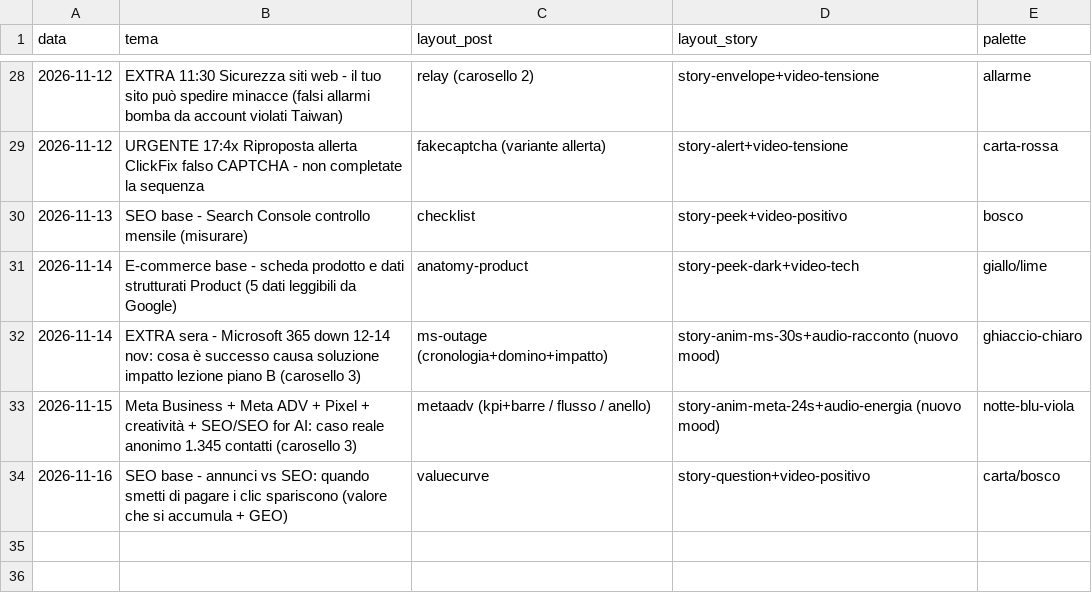
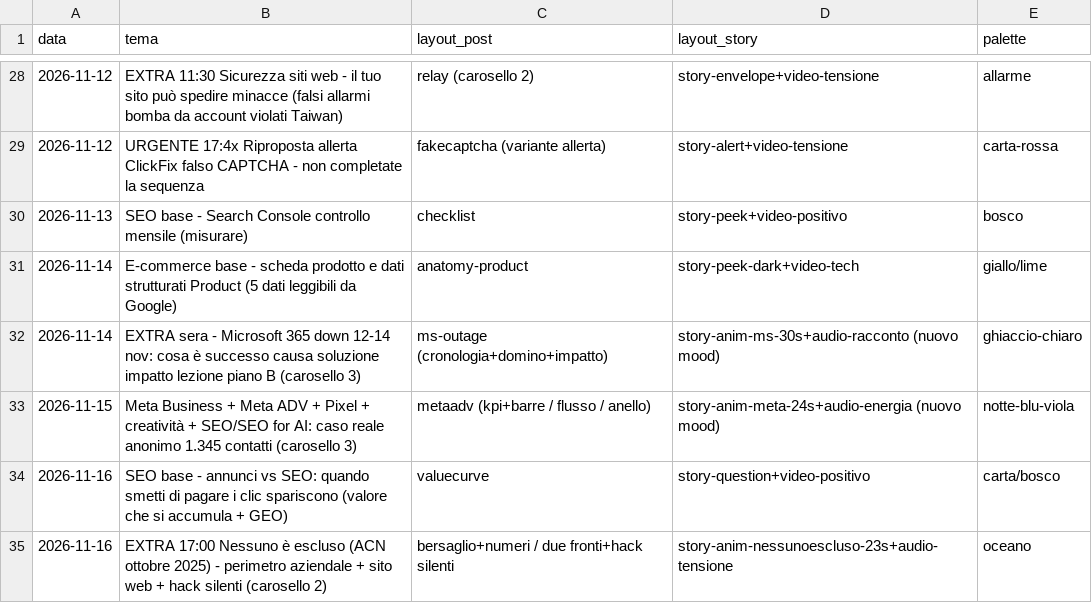
Before and after one commit to stefanosanvincenti/ig-posts, a CSV file: posts/log.csv, drawn as a sheet; only a part is shown, gaps mark what is left out.

```diff
--- a/posts/log.csv
+++ b/posts/log.csv
@@ -34 +34,2 @@ data,tema,layout_post,layout_story,palette
 2026-11-16,SEO base - annunci vs SEO: quando smetti di pagare i clic spariscono (valore che si accumula + GEO),valuecurve,story-question+video-positivo,carta/bosco
+2026-11-16,EXTRA 17:00 Nessuno è escluso (ACN ottobre 2025) - perimetro aziendale + sito web + hack silenti (carosello 2),bersaglio+numeri / due fronti+hack silenti,story-anim-nessunoescluso-23s+audio-tensione,oceano
```
Also changed, not shown: 7 other files.
